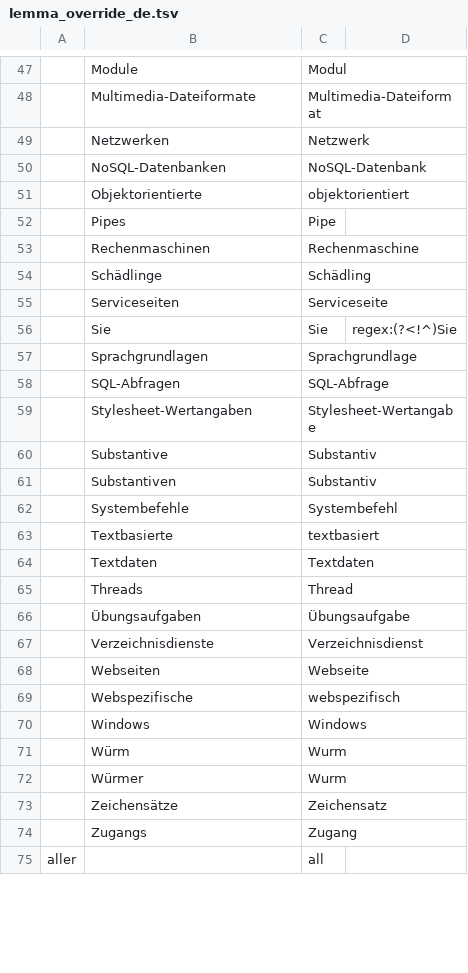
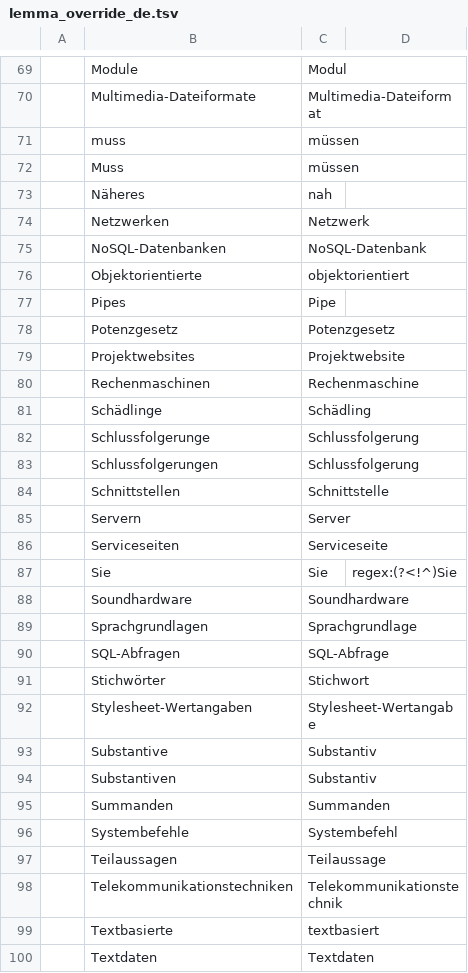
Before and after one commit to voothi/20241223170748-kardenwort, a TSV file: data/de/lemma_override_de.tsv, drawn as a sheet; only a part is shown, gaps mark what is left out; the shorter side is filled out with more unchanged rows; the diff covers the shown part only.

Commit message:
20251010135523

```diff
--- a/data/de/lemma_override_de.tsv
+++ b/data/de/lemma_override_de.tsv
@@ -48,2 +70,5 @@
 	Multimedia-Dateiformate	Multimedia-Dateiformat	
+	muss	müssen	
+	Muss	müssen	
+	Näheres	nah	
 	Netzwerken	Netzwerk	
@@ -52,8 +77,16 @@
 	Pipes	Pipe	
+	Potenzgesetz	Potenzgesetz	
+	Projektwebsites	Projektwebsite	
 	Rechenmaschinen	Rechenmaschine	
 	Schädlinge	Schädling	
+	Schlussfolgerunge	Schlussfolgerung	
+	Schlussfolgerungen	Schlussfolgerung	
+	Schnittstellen	Schnittstelle	
+	Servern	Server	
 	Serviceseiten	Serviceseite	
 	Sie	Sie	regex:(?<!^)Sie
+	Soundhardware	Soundhardware	
 	Sprachgrundlagen	Sprachgrundlage	
 	SQL-Abfragen	SQL-Abfrage	
+	Stichwörter	Stichwort	
 	Stylesheet-Wertangaben	Stylesheet-Wertangabe	
@@ -61,3 +94,6 @@
 	Substantiven	Substantiv	
+	Summanden	Summanden	
 	Systembefehle	Systembefehl	
+	Teilaussagen	Teilaussage	
+	Telekommunikationstechniken	Telekommunikationstechnik	
 	Textbasierte	textbasiert	
```
Also changed, not shown: 16 added rows, 2 removed rows and 13 moved rows elsewhere in this file.
